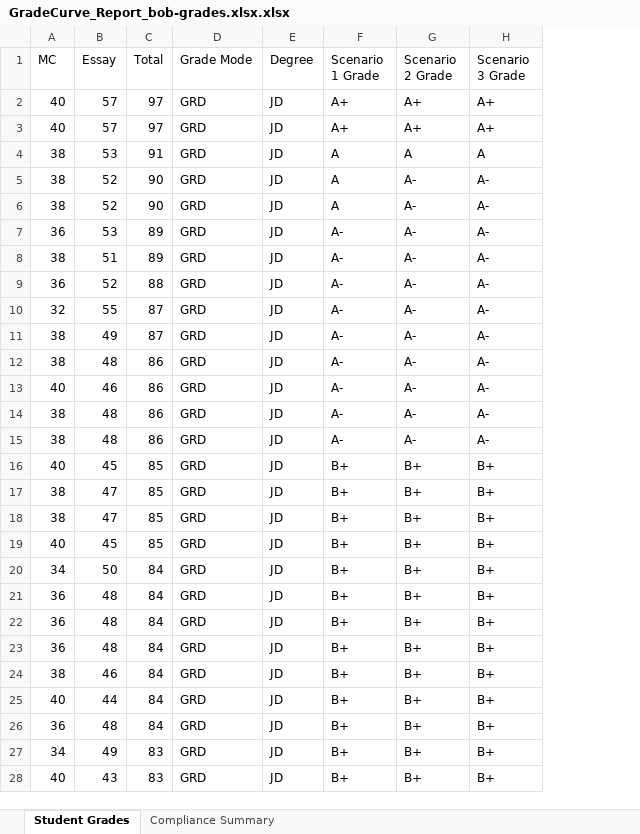
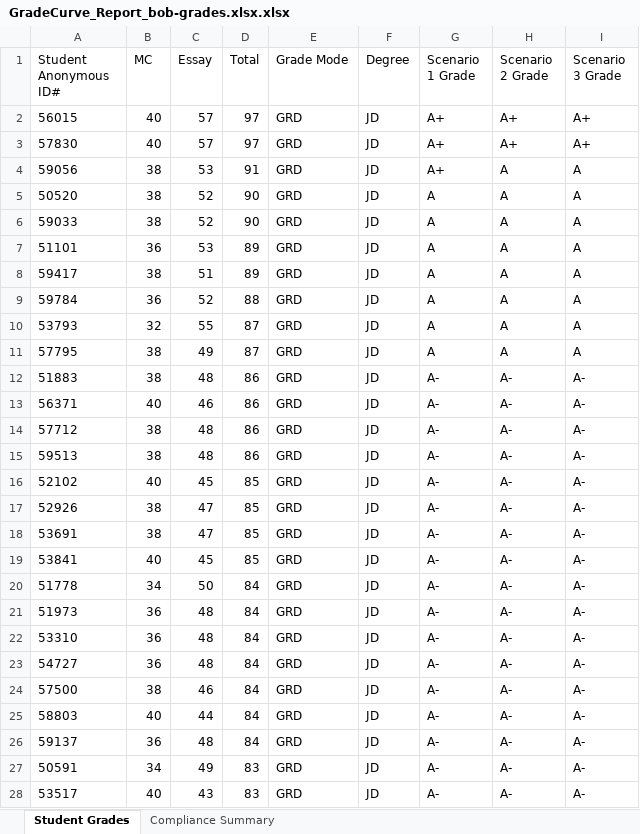
Before and after one commit to sethchandler/GradeCurve, an Excel workbook: samples/GradeCurve_Report_bob-grades.xlsx.xlsx, sheet Student Grades, drawn as a sheet; only a part is shown; values as stored, in another font and other column widths than the file's, no borders; addresses are those after the commit; the diff covers the shown part only; the diff names each change by its address in the sheet, - before the commit and + after, or states it on an @@ line.

Commit message:
Fix grade export cutoffs

```diff
--- a/samples/GradeCurve_Report_bob-grades.xlsx.xlsx (sheet Student Grades)
+++ b/samples/GradeCurve_Report_bob-grades.xlsx.xlsx (sheet Student Grades)
+column A (Student Anonymous ID#), rows 2-28: 56015 | 57830 | 59056 | 50520 | 59033 | 51101 | 59417 | 59784 | 53793 | 57795 | 51883 | 56371 | 57712 | 59513 | 52102 | 52926 | 53691 | 53841 | 51778 | 51973 | 53310 | 54727 | 57500 | 58803 | 59137 | 50591 | 53517
-G4 (Scenario 1 Grade): A
+G4 (Scenario 1 Grade): A+
-H5:H11 (Scenario 2 Grade): A-
+H5:H11 (Scenario 2 Grade): A
-I5:I11 (Scenario 3 Grade): A-
+I5:I11 (Scenario 3 Grade): A
-G7:G11 (Scenario 1 Grade): A-
+G7:G11 (Scenario 1 Grade): A
-G16:G28 (Scenario 1 Grade): B+
+G16:G28 (Scenario 1 Grade): A-
-H16:H28 (Scenario 2 Grade): B+
+H16:H28 (Scenario 2 Grade): A-
-I16:I28 (Scenario 3 Grade): B+
+I16:I28 (Scenario 3 Grade): A-
```
Also changed, not shown: 1 added row, 1 removed row and 166 edited cells elsewhere in this sheet, 8 other files.
